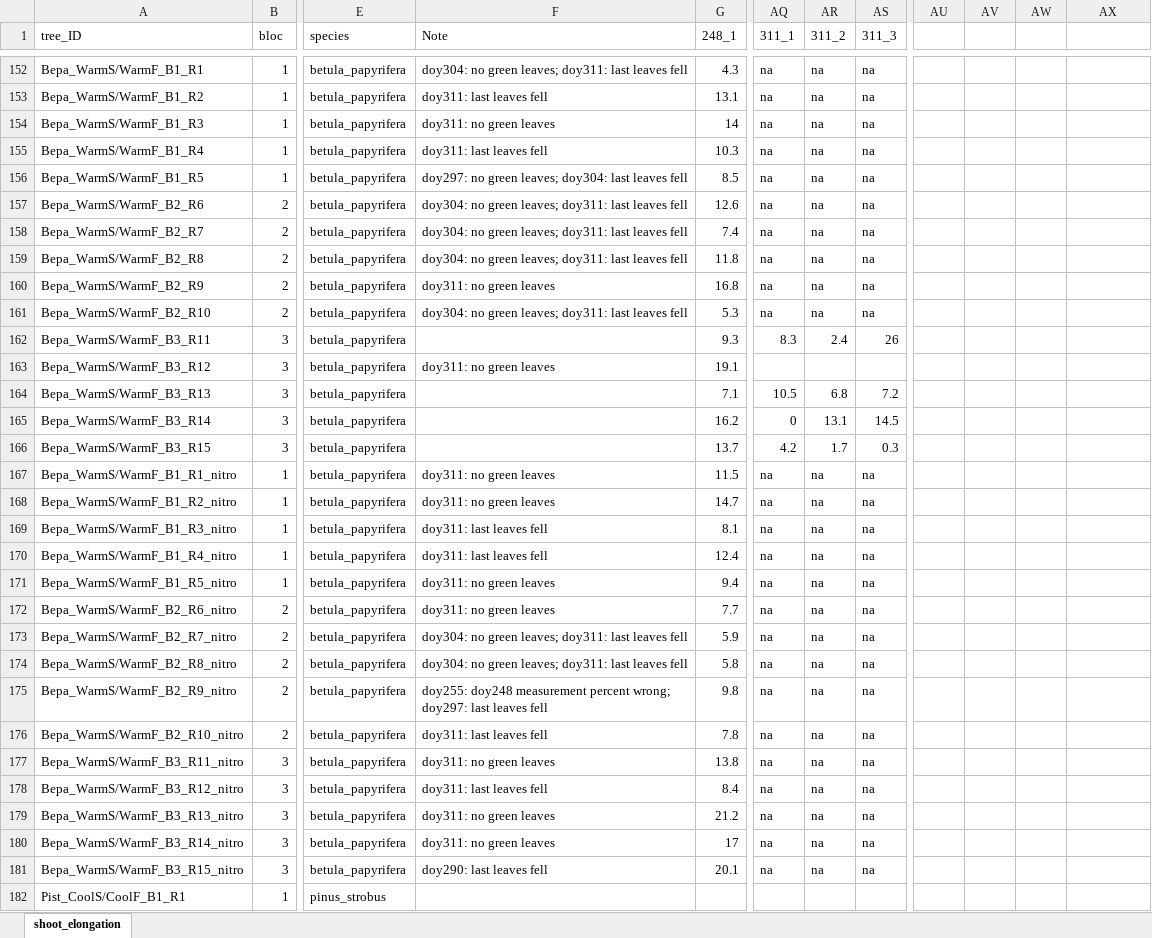
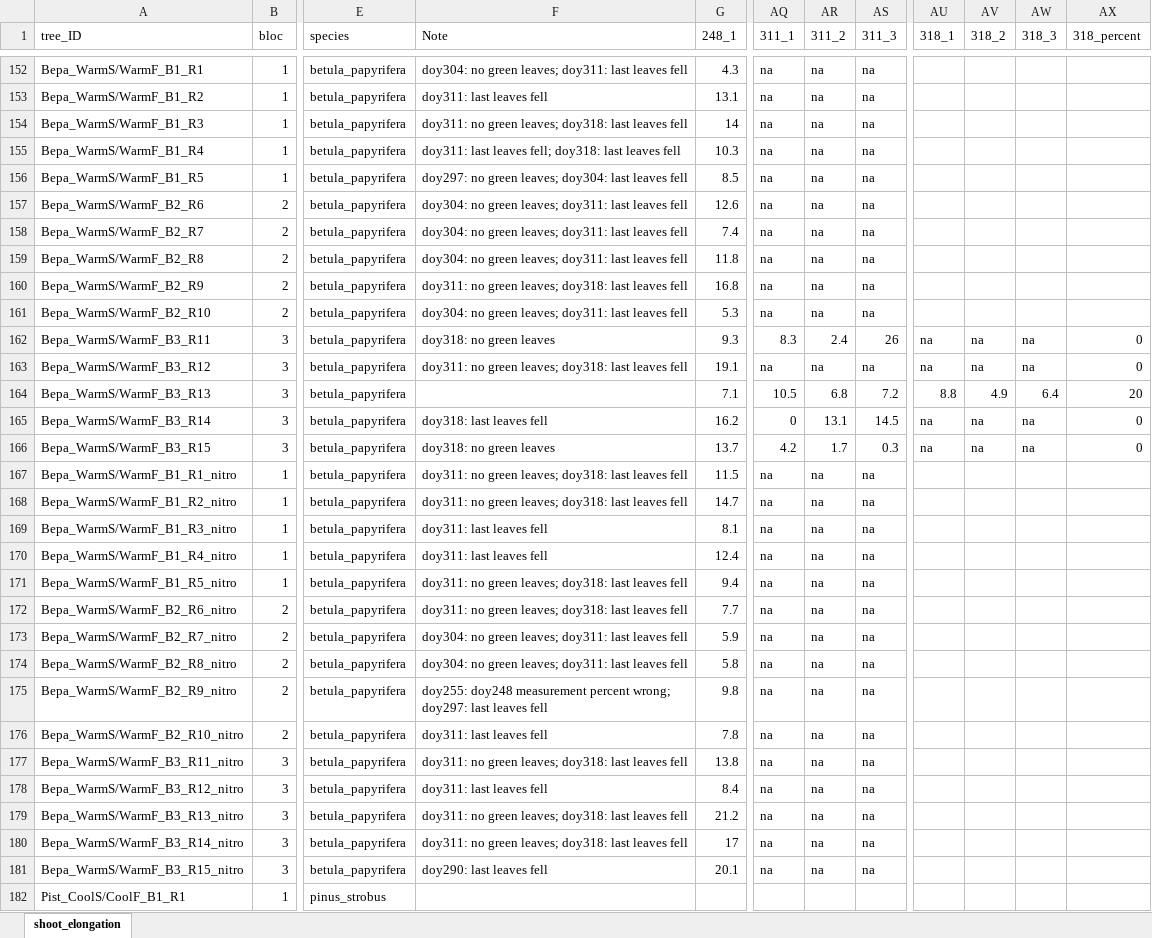
Before and after one commit to christophe-rd/fuelinex, an Excel workbook: data/monitoring_phenology/2024_senescence.xlsx, sheet shoot_elongation, drawn as a sheet; only a part is shown, gaps mark what is left out; values as stored, in another font and other column widths than the file's, no borders; charts and pictures and table styles not drawn; the diff covers the shown part only; the diff names each change by its address in the sheet, - before the commit and + after, or states it on an @@ line.

Commit message:
snescence monitoring

```diff
--- a/data/monitoring_phenology/2024_senescence.xlsx (sheet shoot_elongation)
+++ b/data/monitoring_phenology/2024_senescence.xlsx (sheet shoot_elongation)
-AU1: (empty)
+AU1: 318_1
-AV1: (empty)
+AV1: 318_2
-AW1: (empty)
+AW1: 318_3
-AX1: (empty)
+AX1: 318_percent
-F154 (Note): doy311: no green leaves
+F154 (Note): doy311: no green leaves; doy318: last leaves fell
-F155 (Note): doy311: last leaves fell
+F155 (Note): doy311: last leaves fell; doy318: last leaves fell
-F160 (Note): doy311: no green leaves
+F160 (Note): doy311: no green leaves; doy318: last leaves fell
-F162 (Note): (empty)
+F162 (Note): doy318: no green leaves
-AU162:AU163 (318_1): (empty)
+AU162:AU163 (318_1): na
-AV162:AV163 (318_2): (empty)
+AV162:AV163 (318_2): na
-AW162:AW163 (318_3): (empty)
+AW162:AW163 (318_3): na
-AX162:AX163 (318_percent): (empty)
+AX162:AX163 (318_percent): 0
-F163 (Note): doy311: no green leaves
+F163 (Note): doy311: no green leaves; doy318: last leaves fell
-AQ163 (311_1): (empty)
+AQ163 (311_1): na
-AR163 (311_2): (empty)
+AR163 (311_2): na
-AS163 (311_3): (empty)
+AS163 (311_3): na
-AU164 (318_1): (empty)
+AU164 (318_1): 8.8
-AV164 (318_2): (empty)
+AV164 (318_2): 4.9
-AW164 (318_3): (empty)
+AW164 (318_3): 6.4
-AX164 (318_percent): (empty)
+AX164 (318_percent): 20
-F165 (Note): (empty)
+F165 (Note): doy318: last leaves fell
-AU165:AU166 (318_1): (empty)
+AU165:AU166 (318_1): na
-AV165:AV166 (318_2): (empty)
+AV165:AV166 (318_2): na
-AW165:AW166 (318_3): (empty)
+AW165:AW166 (318_3): na
-AX165:AX166 (318_percent): (empty)
+AX165:AX166 (318_percent): 0
-F166 (Note): (empty)
+F166 (Note): doy318: no green leaves
-F167:F168 (Note): doy311: no green leaves
+F167:F168 (Note): doy311: no green leaves; doy318: last leaves fell
-F171:F172 (Note): doy311: no green leaves
+F171:F172 (Note): doy311: no green leaves; doy318: last leaves fell
-F177 (Note): doy311: no green leaves
+F177 (Note): doy311: no green leaves; doy318: last leaves fell
-F179:F180 (Note): doy311: no green leaves
+F179:F180 (Note): doy311: no green leaves; doy318: last leaves fell
```
Also changed, not shown: 148 edited cells and cell formats elsewhere in this sheet, data/monitoring_phenology/2024_budburst_to_budset.xlsx.
